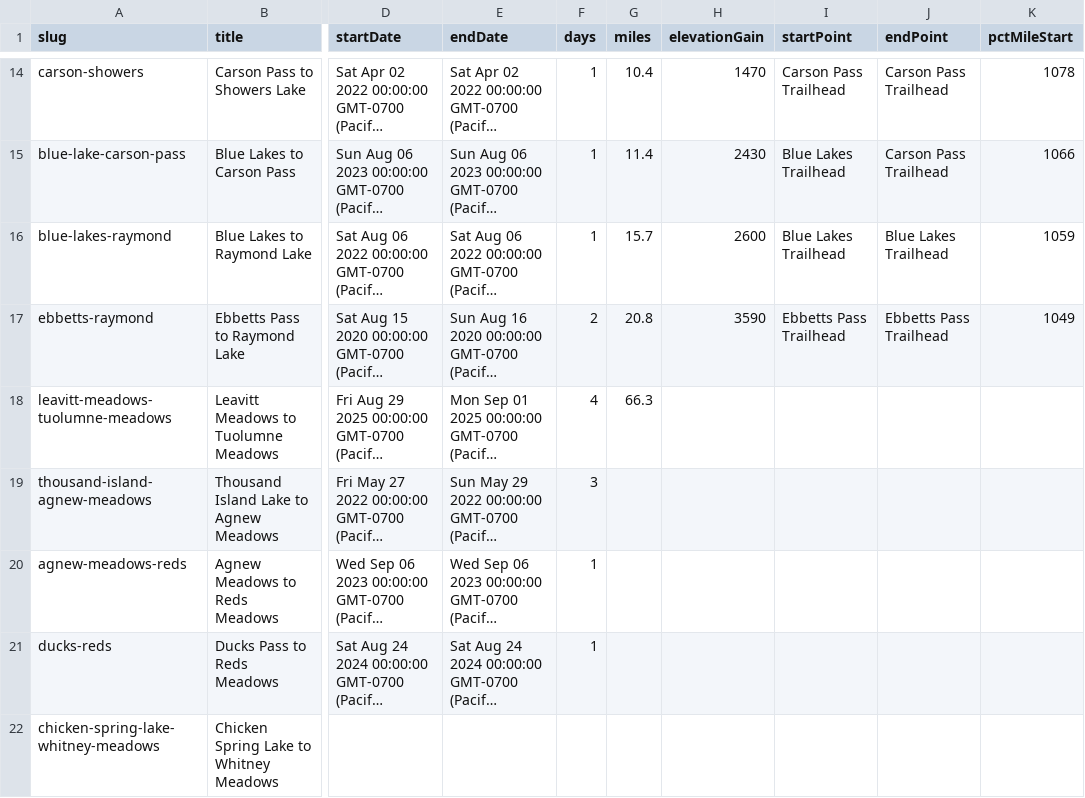
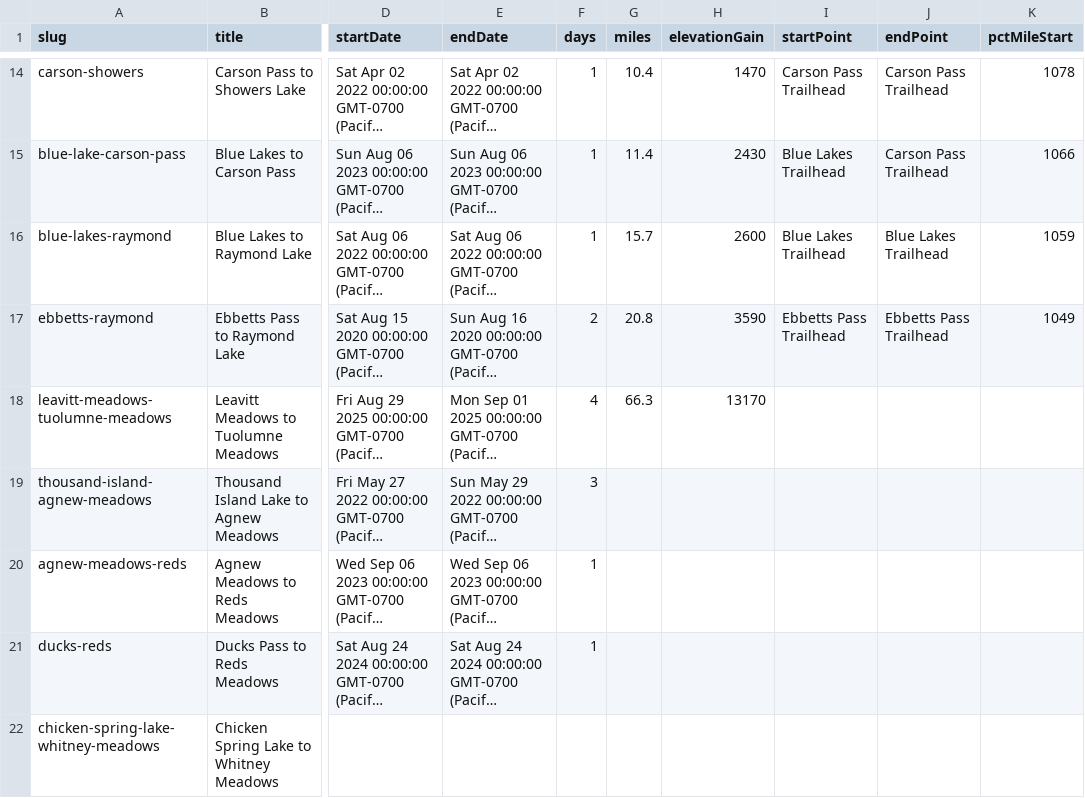
Before and after one commit to johnluckenbach-sys/pct-sierra, a CSV file: src/data/trips.csv, drawn as a sheet; only a part is shown, gaps mark what is left out; long unchanged cells end in …; the diff names each change by its address in the sheet, - before the commit and + after, or states it on an @@ line.

Commit message:
Auto-sync trips data from Google Sheet

```diff
--- a/src/data/trips.csv
+++ b/src/data/trips.csv
-H18 (elevationGain): (empty)
+H18 (elevationGain): 13170
```
